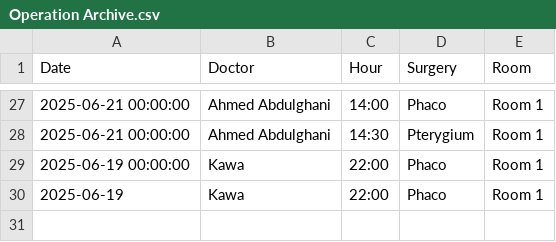
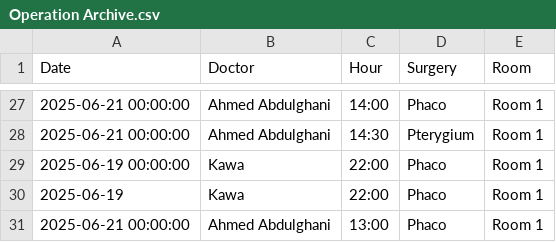
Before and after one commit to ParezDzay/Global, a CSV file: Operation Archive.csv, drawn as a sheet; only a part is shown, gaps mark what is left out.

Commit message:
Update Operation Archive via app

```diff
--- a/Operation Archive.csv
+++ b/Operation Archive.csv
@@ -30 +30,2 @@ Date,Doctor,Hour,Surgery,Room
 2025-06-19,Kawa,22:00,Phaco,Room 1
+2025-06-21 00:00:00,Ahmed Abdulghani,13:00,Phaco,Room 1
```
